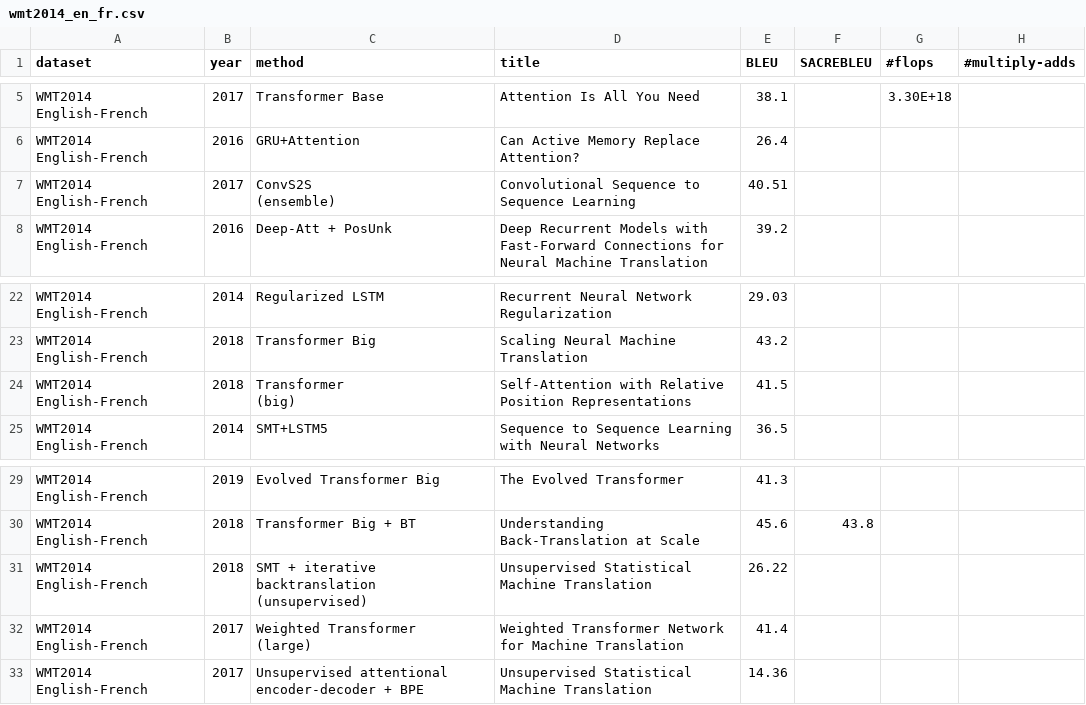
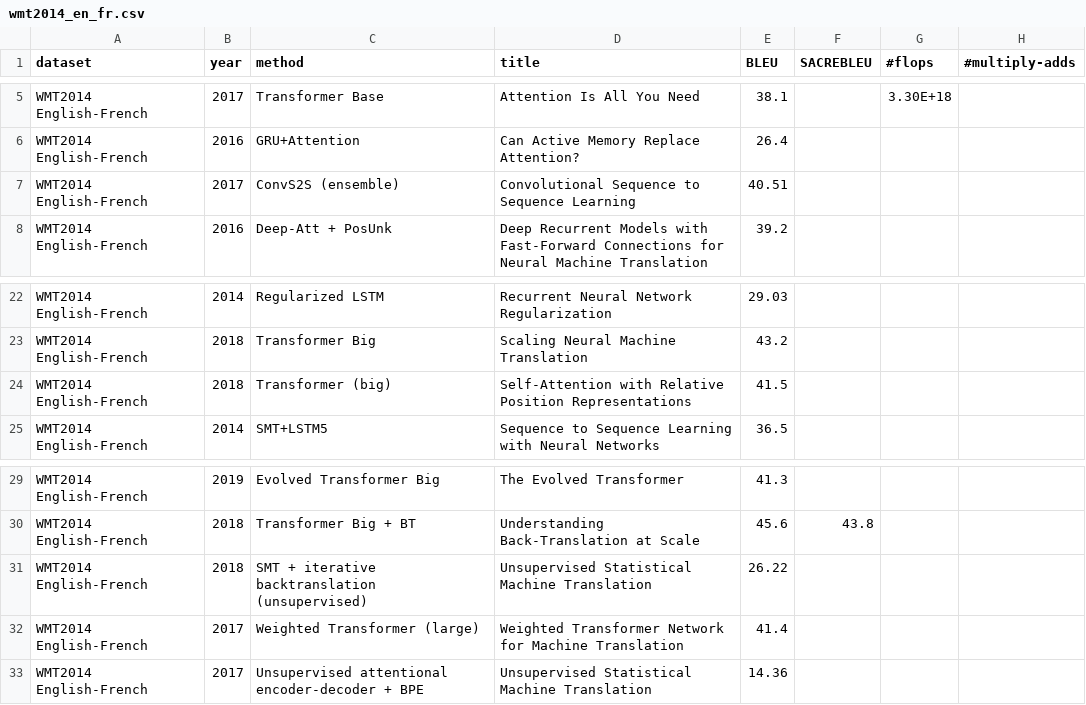
Before and after one commit to Computer-Progress/api, a CSV file: app/database/seeders/wmt2014_en_fr.csv, drawn as a sheet; only a part is shown, gaps mark what is left out; ↵ is a line break in a cell; the diff names each change by its address in the sheet, - before the commit and + after, or states it on an @@ line.

```diff
--- a/app/database/seeders/wmt2014_en_fr.csv
+++ b/app/database/seeders/wmt2014_en_fr.csv
-C7 (method): ConvS2S ↵ (ensemble)
+C7 (method): ConvS2S (ensemble)
-C24 (method): Transformer ↵ (big)
+C24 (method): Transformer (big)
-C31 (method): …backtranslation ↵ (unsupervised)
+C31 (method): …backtranslation (unsupervised)
-C32 (method): Weighted Transformer ↵ (large)
+C32 (method): Weighted Transformer (large)
```
Also changed, not shown: app/database/seeders/squad_1_1.csv, app/database/seeders/wmt2014_en_de.csv, 5 other files.
